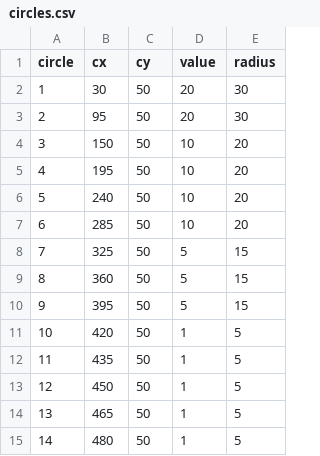
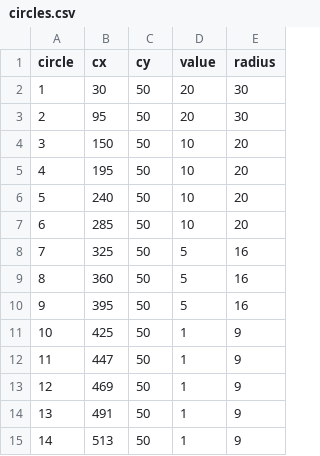
Before and after one commit to buenosdiazz/hurakan_d3, a CSV file: data/circles.csv, drawn as a sheet.

```diff
--- a/data/circles.csv
+++ b/data/circles.csv
@@ -7,9 +7,9 @@
 6,285,50,10,20
-7,325,50,5,15
-8,360,50,5,15
-9,395,50,5,15
-10,420,50,1,5
-11,435,50,1,5
-12,450,50,1,5
-13,465,50,1,5
-14,480,50,1,5
+7,325,50,5,16
+8,360,50,5,16
+9,395,50,5,16
+10,425,50,1,9
+11,447,50,1,9
+12,469,50,1,9
+13,491,50,1,9
+14,513,50,1,9
```
Also changed, not shown: 1 other file.
